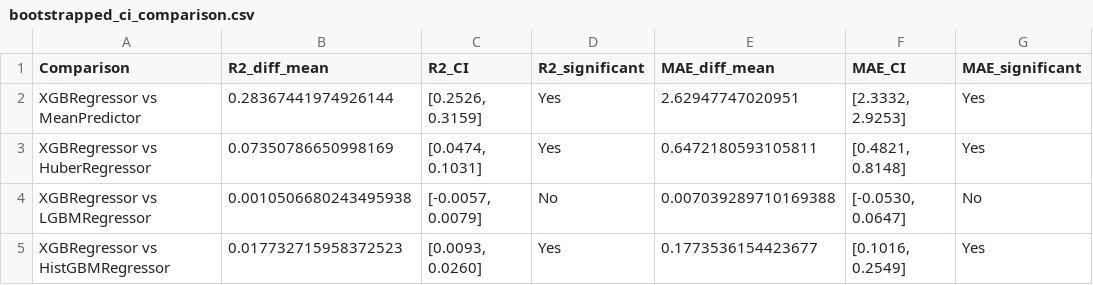
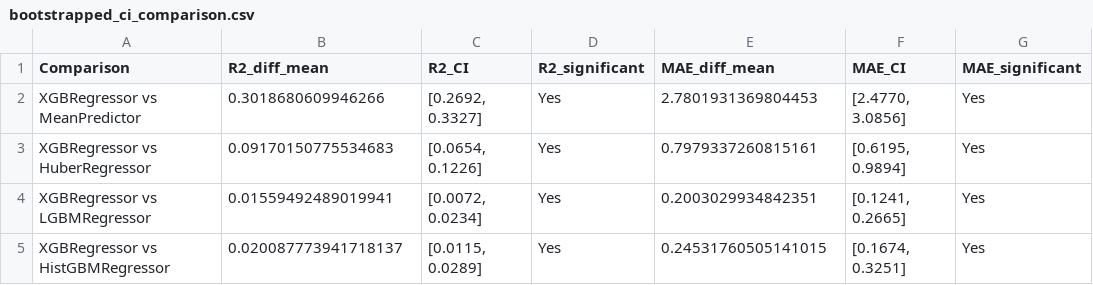
Before and after one commit to ss-941996/tbi_pipeline_final_codes, a CSV file: notebooks/output/tables/bootstrapped_ci_comparison.csv, drawn as a sheet.

```diff
--- a/notebooks/output/tables/bootstrapped_ci_comparison.csv
+++ b/notebooks/output/tables/bootstrapped_ci_comparison.csv
@@ -1,5 +1,5 @@
 Comparison,R2_diff_mean,R2_CI,R2_significant,MAE_diff_mean,MAE_CI,MAE_significant
-XGBRegressor vs MeanPredictor,0.28367441974926144,"[0.2526, 0.3159]",Yes,2.62947747020951,"[2.3332, 2.9253]",Yes
-XGBRegressor vs HuberRegressor,0.07350786650998169,"[0.0474, 0.1031]",Yes,0.6472180593105811,"[0.4821, 0.8148]",Yes
-XGBRegressor vs LGBMRegressor,0.0010506680243495938,"[-0.0057, 0.0079]",No,0.007039289710169388,"[-0.0530, 0.0647]",No
-XGBRegressor vs HistGBMRegressor,0.017732715958372523,"[0.0093, 0.0260]",Yes,0.1773536154423677,"[0.1016, 0.2549]",Yes
+XGBRegressor vs MeanPredictor,0.3018680609946266,"[0.2692, 0.3327]",Yes,2.7801931369804453,"[2.4770, 3.0856]",Yes
+XGBRegressor vs HuberRegressor,0.09170150775534683,"[0.0654, 0.1226]",Yes,0.7979337260815161,"[0.6195, 0.9894]",Yes
+XGBRegressor vs LGBMRegressor,0.01559492489019941,"[0.0072, 0.0234]",Yes,0.2003029934842351,"[0.1241, 0.2665]",Yes
+XGBRegressor vs HistGBMRegressor,0.020087773941718137,"[0.0115, 0.0289]",Yes,0.24531760505141015,"[0.1674, 0.3251]",Yes
```
Also changed, not shown: notebooks/output/tables/builtin_importance.csv, notebooks/output/tables/domain_importance.csv, 14 other files.
